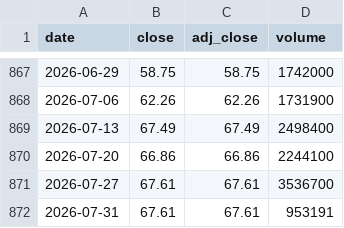
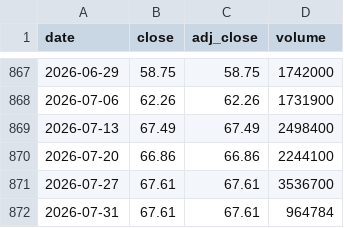
Before and after one commit to cri8-gemini/cri8-gemini.github.io, a CSV file: data/stocks/BJRI.csv, drawn as a sheet; only a part is shown, gaps mark what is left out.

```diff
--- a/data/stocks/BJRI.csv
+++ b/data/stocks/BJRI.csv
@@ -871,2 +871,2 @@ date,close,adj_close,volume
 2026-07-27,67.61,67.61,3536700
-2026-07-31,67.61,67.61,953191
+2026-07-31,67.61,67.61,964784
```
Also changed, not shown: data/newsline_issues.csv, data/stocks/BLMN.csv, 7 other files.
